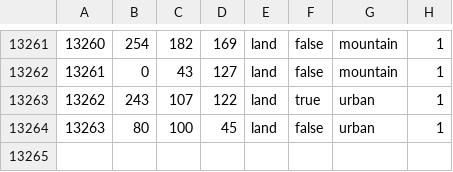
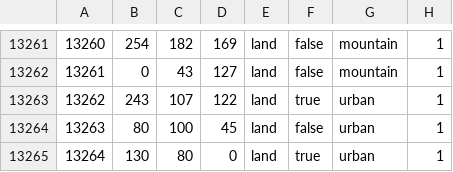
Before and after one commit to sweetjeongchanwoo/SSW_mod, a CSV file: map/definition.csv, drawn as a sheet; only a part is shown, gaps mark what is left out.

```diff
--- a/map/definition.csv
+++ b/map/definition.csv
@@ -13264 +13264,2 @@
 13263;80;100;45;land;false;urban;1
+13264;130;80;0;land;true;urban;1
```
Also changed, not shown: 49 other files.
